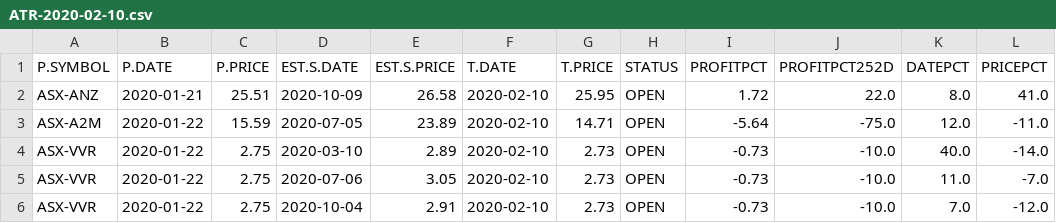
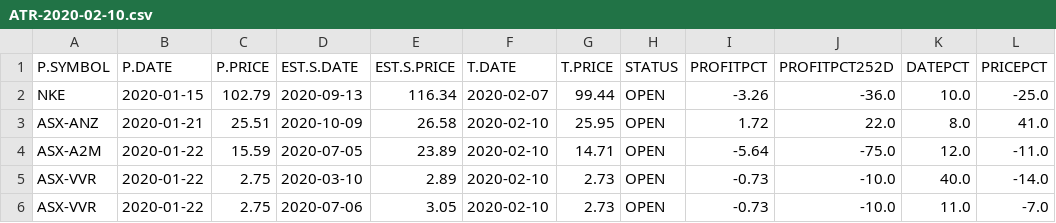
Before and after one commit to DavidTsangHW/AutoStockTradingReport, a CSV file: ATR-2020-02-10.csv, drawn as a sheet; only a part is shown; the shorter side is filled out with more unchanged rows.

```diff
--- a/ATR-2020-02-10.csv
+++ b/ATR-2020-02-10.csv
@@ -1,2 +1,3 @@
 P.SYMBOL,P.DATE,P.PRICE,EST.S.DATE,EST.S.PRICE,T.DATE,T.PRICE,STATUS,PROFITPCT,PROFITPCT252D,DATEPCT,PRICEPCT
+NKE,2020-01-15,102.79,2020-09-13,116.34,2020-02-07,99.44,OPEN,-3.26,-36.0,10.0,-25.0
 ASX-ANZ,2020-01-21,25.51,2020-10-09,26.58,2020-02-10,25.95,OPEN,1.72,22.0,8.0,41.0
```
Also changed, not shown: 1 other file.
